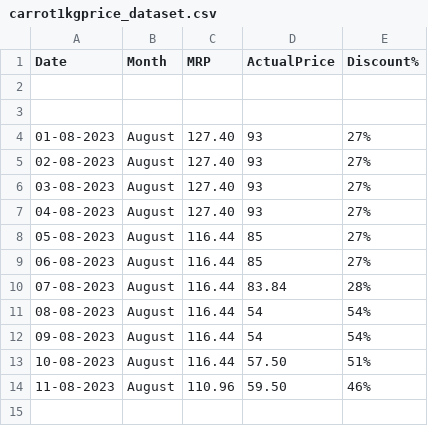
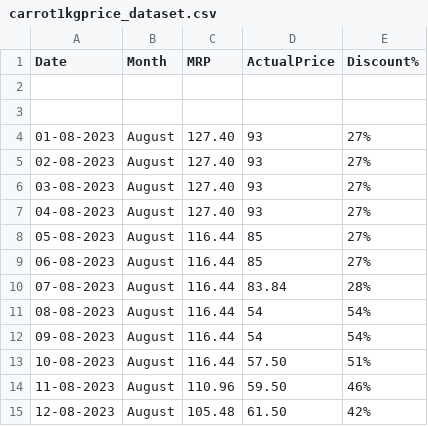
Before and after one commit to andrew-geeks/online-grocery-prices-in-Bangalore, a CSV file: datasets/carrot1kgprice_dataset.csv, drawn as a sheet; the diff names each change by its address in the sheet, - before the commit and + after, or states it on an @@ line.

Commit message:
Latest data: Sat Aug 12 06:31:04 UTC 2023

```diff
--- a/datasets/carrot1kgprice_dataset.csv
+++ b/datasets/carrot1kgprice_dataset.csv
+row 15: 12-08-2023 | August | 105.48 | 61.50 | 42%
```
Also changed, not shown: datasets/onion1kgprice_dataset.csv, datasets/potato1kgprice_dataset.csv, 1 other file.
